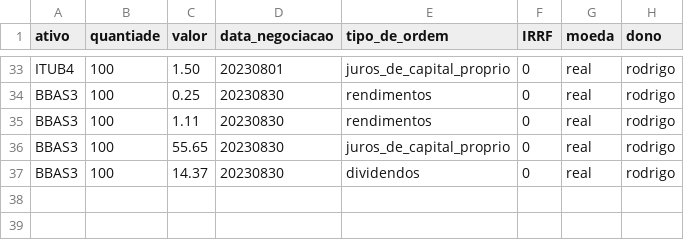
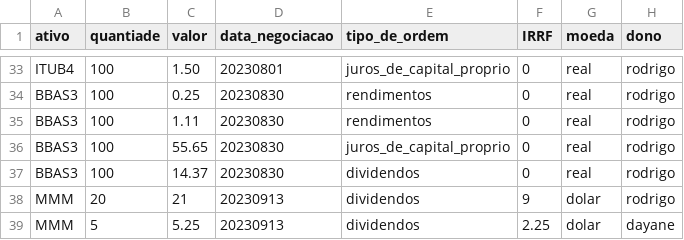
Before and after one commit to Rodrigosis/Dashboard, a CSV file: dashboard/csv/proventos.csv, drawn as a sheet; only a part is shown, gaps mark what is left out.

```diff
--- a/dashboard/csv/proventos.csv
+++ b/dashboard/csv/proventos.csv
@@ -37 +37,3 @@ BBAS3,100,55.65,20230830,juros_de_capital_proprio,0,real,rodrigo
 BBAS3,100,14.37,20230830,dividendos,0,real,rodrigo
+MMM,20,21,20230913,dividendos,9,dolar,rodrigo
+MMM,5,5.25,20230913,dividendos,2.25,dolar,dayane
```
Also changed, not shown: 1 other file.
